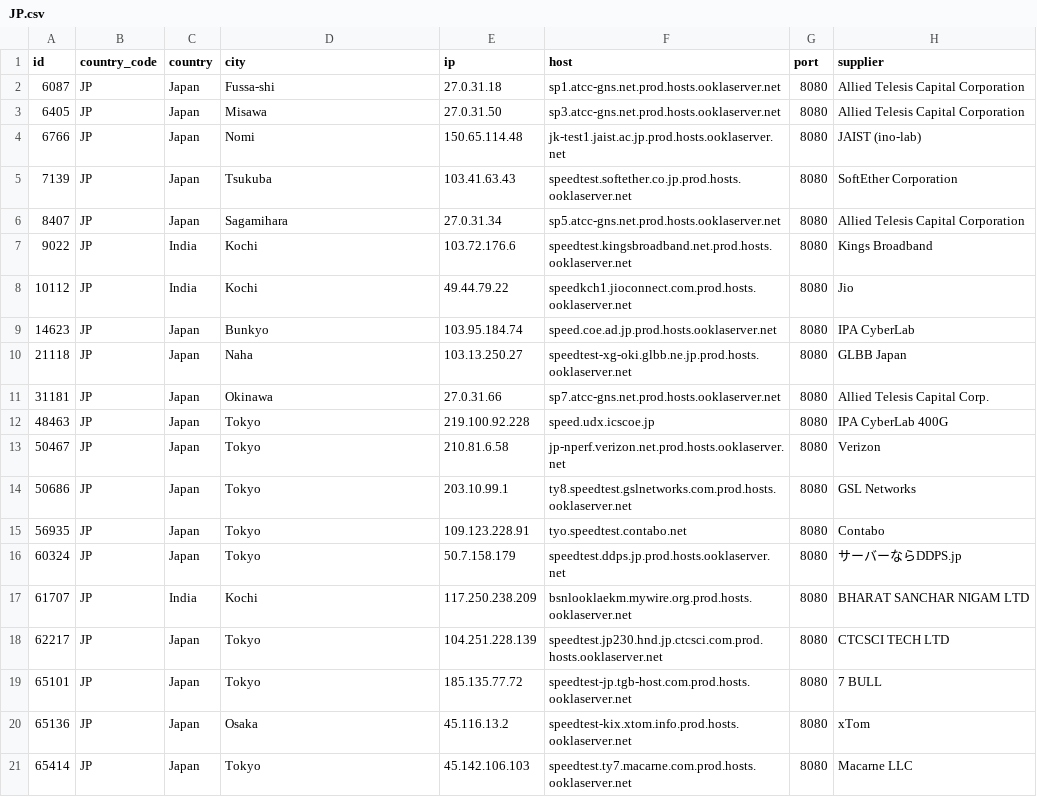
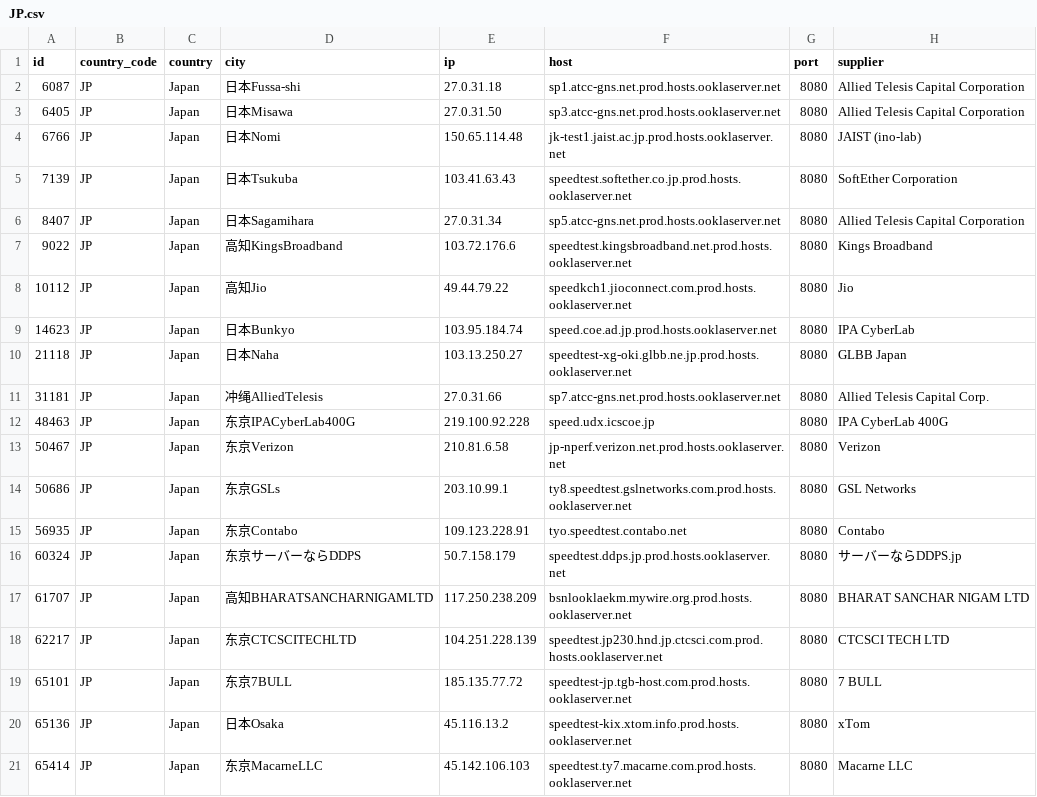
Before and after one commit to spiritLHLS/speedtest.net-CN-ID, a CSV file: JP.csv, drawn as a sheet.

```diff
--- a/JP.csv
+++ b/JP.csv
@@ -1,21 +1,21 @@
 id,country_code,country,city,ip,host,port,supplier
-6087,JP,Japan,Fussa-shi,27.0.31.18,sp1.atcc-gns.net.prod.hosts.ooklaserver.net,8080,Allied Telesis Capital Corporation
-6405,JP,Japan,Misawa,27.0.31.50,sp3.atcc-gns.net.prod.hosts.ooklaserver.net,8080,Allied Telesis Capital Corporation
-6766,JP,Japan,Nomi,150.65.114.48,jk-test1.jaist.ac.jp.prod.hosts.ooklaserver.net,8080,JAIST (ino-lab)
-7139,JP,Japan,Tsukuba,103.41.63.43,speedtest.softether.co.jp.prod.hosts.ooklaserver.net,8080,SoftEther Corporation
-8407,JP,Japan,Sagamihara,27.0.31.34,sp5.atcc-gns.net.prod.hosts.ooklaserver.net,8080,Allied Telesis Capital Corporation
-9022,JP,India,Kochi,103.72.176.6,speedtest.kingsbroadband.net.prod.hosts.ooklaserver.net,8080,Kings Broadband
-10112,JP,India,Kochi,49.44.79.22,speedkch1.jioconnect.com.prod.hosts.ooklaserver.net,8080,Jio
-14623,JP,Japan,Bunkyo,103.95.184.74,speed.coe.ad.jp.prod.hosts.ooklaserver.net,8080,IPA CyberLab
-21118,JP,Japan,Naha,103.13.250.27,speedtest-xg-oki.glbb.ne.jp.prod.hosts.ooklaserver.net,8080,GLBB Japan
-31181,JP,Japan,Okinawa,27.0.31.66,sp7.atcc-gns.net.prod.hosts.ooklaserver.net,8080,Allied Telesis Capital Corp.
-48463,JP,Japan,Tokyo,219.100.92.228,speed.udx.icscoe.jp,8080,IPA CyberLab 400G
-50467,JP,Japan,Tokyo,210.81.6.58,jp-nperf.verizon.net.prod.hosts.ooklaserver.net,8080,Verizon
-50686,JP,Japan,Tokyo,203.10.99.1,ty8.speedtest.gslnetworks.com.prod.hosts.ooklaserver.net,8080,GSL Networks
-56935,JP,Japan,Tokyo,109.123.228.91,tyo.speedtest.contabo.net,8080,Contabo
-60324,JP,Japan,Tokyo,50.7.158.179,speedtest.ddps.jp.prod.hosts.ooklaserver.net,8080,サーバーならDDPS.jp
-61707,JP,India,Kochi,117.250.238.209,bsnlooklaekm.mywire.org.prod.hosts.ooklaserver.net,8080,BHARAT SANCHAR NIGAM LTD
-62217,JP,Japan,Tokyo,104.251.228.139,speedtest.jp230.hnd.jp.ctcsci.com.prod.hosts.ooklaserver.net,8080,CTCSCI TECH LTD
-65101,JP,Japan,Tokyo,185.135.77.72,speedtest-jp.tgb-host.com.prod.hosts.ooklaserver.net,8080,7 BULL
-65136,JP,Japan,Osaka,45.116.13.2,speedtest-kix.xtom.info.prod.hosts.ooklaserver.net,8080,xTom
-65414,JP,Japan,Tokyo,45.142.106.103,speedtest.ty7.macarne.com.prod.hosts.ooklaserver.net,8080,Macarne LLC
+6087,JP,Japan,日本Fussa-shi,27.0.31.18,sp1.atcc-gns.net.prod.hosts.ooklaserver.net,8080,Allied Telesis Capital Corporation
+6405,JP,Japan,日本Misawa,27.0.31.50,sp3.atcc-gns.net.prod.hosts.ooklaserver.net,8080,Allied Telesis Capital Corporation
+6766,JP,Japan,日本Nomi,150.65.114.48,jk-test1.jaist.ac.jp.prod.hosts.ooklaserver.net,8080,JAIST (ino-lab)
+7139,JP,Japan,日本Tsukuba,103.41.63.43,speedtest.softether.co.jp.prod.hosts.ooklaserver.net,8080,SoftEther Corporation
+8407,JP,Japan,日本Sagamihara,27.0.31.34,sp5.atcc-gns.net.prod.hosts.ooklaserver.net,8080,Allied Telesis Capital Corporation
+9022,JP,Japan,高知KingsBroadband,103.72.176.6,speedtest.kingsbroadband.net.prod.hosts.ooklaserver.net,8080,Kings Broadband
+10112,JP,Japan,高知Jio,49.44.79.22,speedkch1.jioconnect.com.prod.hosts.ooklaserver.net,8080,Jio
+14623,JP,Japan,日本Bunkyo,103.95.184.74,speed.coe.ad.jp.prod.hosts.ooklaserver.net,8080,IPA CyberLab
+21118,JP,Japan,日本Naha,103.13.250.27,speedtest-xg-oki.glbb.ne.jp.prod.hosts.ooklaserver.net,8080,GLBB Japan
+31181,JP,Japan,冲绳AlliedTelesis,27.0.31.66,sp7.atcc-gns.net.prod.hosts.ooklaserver.net,8080,Allied Telesis Capital Corp.
+48463,JP,Japan,东京IPACyberLab400G,219.100.92.228,speed.udx.icscoe.jp,8080,IPA CyberLab 400G
+50467,JP,Japan,东京Verizon,210.81.6.58,jp-nperf.verizon.net.prod.hosts.ooklaserver.net,8080,Verizon
+50686,JP,Japan,东京GSLs,203.10.99.1,ty8.speedtest.gslnetworks.com.prod.hosts.ooklaserver.net,8080,GSL Networks
+56935,JP,Japan,东京Contabo,109.123.228.91,tyo.speedtest.contabo.net,8080,Contabo
+60324,JP,Japan,东京サーバーならDDPS,50.7.158.179,speedtest.ddps.jp.prod.hosts.ooklaserver.net,8080,サーバーならDDPS.jp
+61707,JP,Japan,高知BHARATSANCHARNIGAMLTD,117.250.238.209,bsnlooklaekm.mywire.org.prod.hosts.ooklaserver.net,8080,BHARAT SANCHAR NIGAM LTD
+62217,JP,Japan,东京CTCSCITECHLTD,104.251.228.139,speedtest.jp230.hnd.jp.ctcsci.com.prod.hosts.ooklaserver.net,8080,CTCSCI TECH LTD
+65101,JP,Japan,东京7BULL,185.135.77.72,speedtest-jp.tgb-host.com.prod.hosts.ooklaserver.net,8080,7 BULL
+65136,JP,Japan,日本Osaka,45.116.13.2,speedtest-kix.xtom.info.prod.hosts.ooklaserver.net,8080,xTom
+65414,JP,Japan,东京MacarneLLC,45.142.106.103,speedtest.ty7.macarne.com.prod.hosts.ooklaserver.net,8080,Macarne LLC
```
Also changed, not shown: SG.csv, ls_sg_hk_jp.csv, 2 other files.
